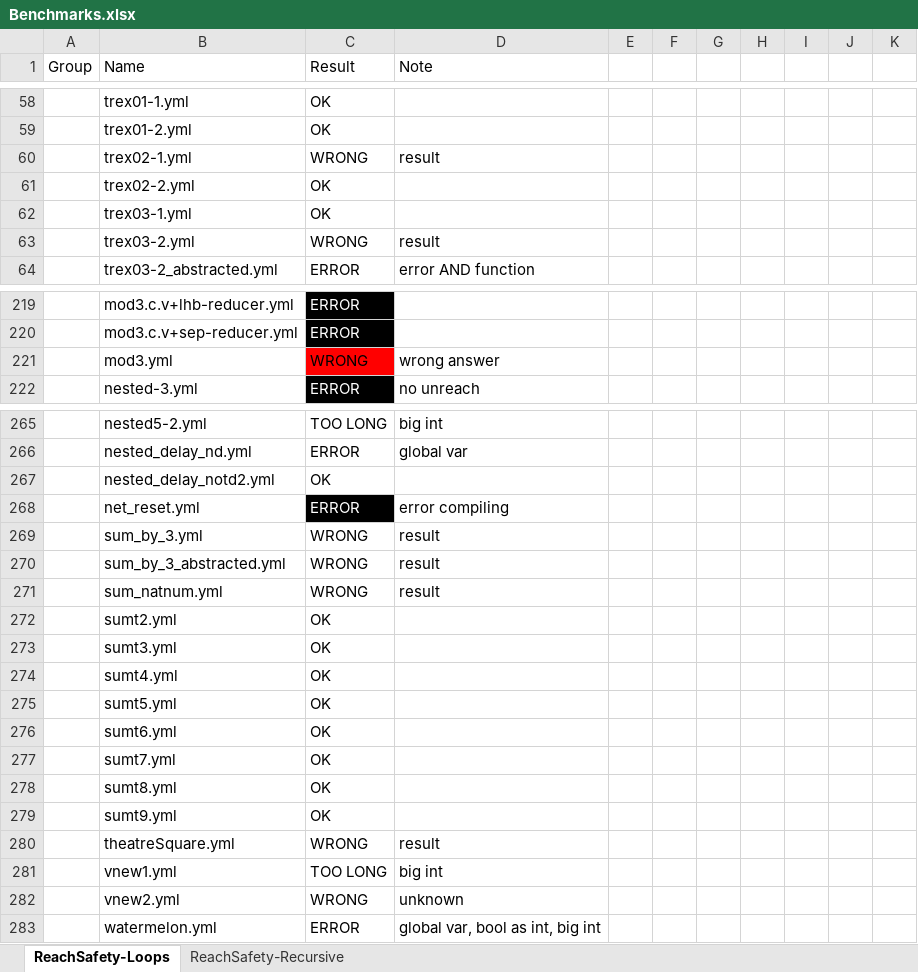
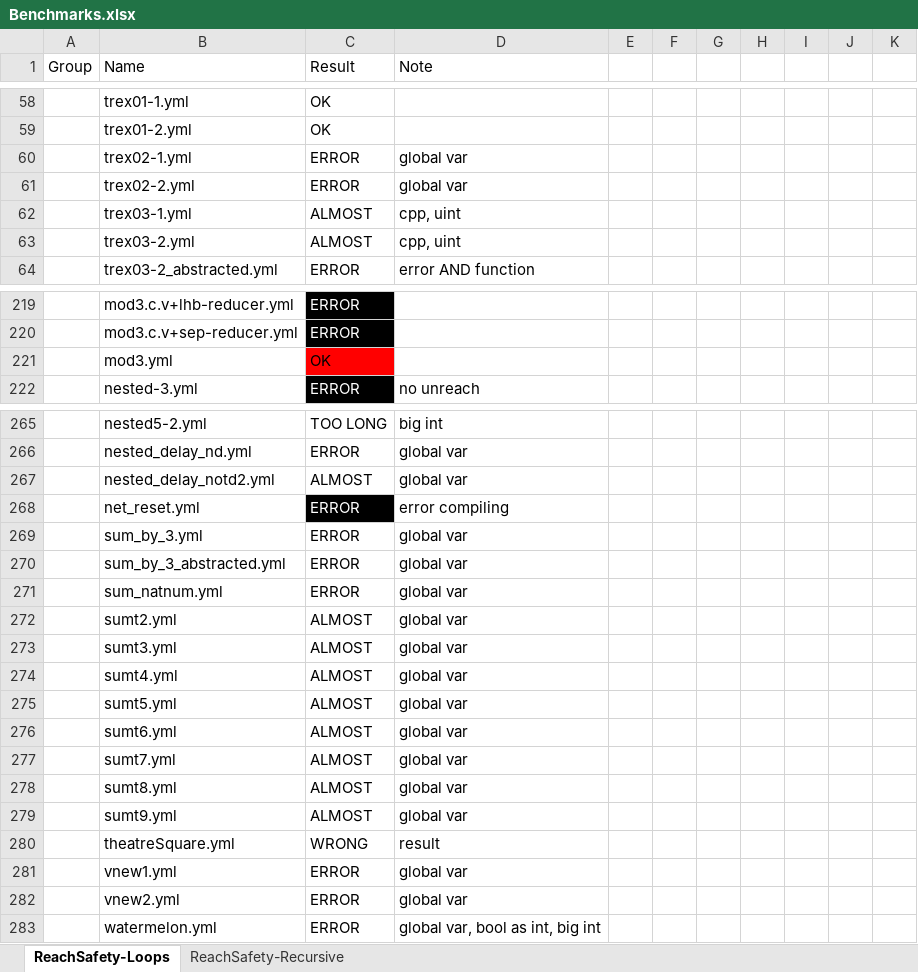
Before and after one commit to d3sformal/hornix, an Excel workbook: Benchmarks.xlsx, sheet ReachSafety-Loops, drawn as a sheet; only a part is shown, gaps mark what is left out; values as stored, in another font and other column widths than the file's, no borders; conditional formats not drawn; the diff covers the shown part only; the diff names each change by its address in the sheet, - before the commit and + after, or states it on an @@ line.

```diff
--- a/Benchmarks.xlsx (sheet ReachSafety-Loops)
+++ b/Benchmarks.xlsx (sheet ReachSafety-Loops)
-C60 (Result): WRONG
+C60 (Result): ERROR
-D60 (Note): result
+D60 (Note): global var
-C61 (Result): OK
+C61 (Result): ERROR
-D61 (Note): (empty)
+D61 (Note): global var
-C62 (Result): OK
+C62 (Result): ALMOST
-D62 (Note): (empty)
+D62 (Note): cpp, uint
-C63 (Result): WRONG
+C63 (Result): ALMOST
-D63 (Note): result
+D63 (Note): cpp, uint
-C221 (Result): WRONG
+C221 (Result): OK
-D221 (Note): wrong answer
+D221 (Note): (empty)
-C267 (Result): OK
+C267 (Result): ALMOST
-D267 (Note): (empty)
+D267 (Note): global var
-C269:C271 (Result): WRONG
+C269:C271 (Result): ERROR
-D269:D271 (Note): result
+D269:D271 (Note): global var
-C272:C279 (Result): OK
+C272:C279 (Result): ALMOST
-D272:D279 (Note): (empty)
+D272:D279 (Note): global var
-C281 (Result): TOO LONG
+C281 (Result): ERROR
-D281 (Note): big int
+D281 (Note): global var
-C282 (Result): WRONG
+C282 (Result): ERROR
-D282 (Note): unknown
+D282 (Note): global var
```
Also changed, not shown: 27 edited cells elsewhere in this sheet, 8 other files.
